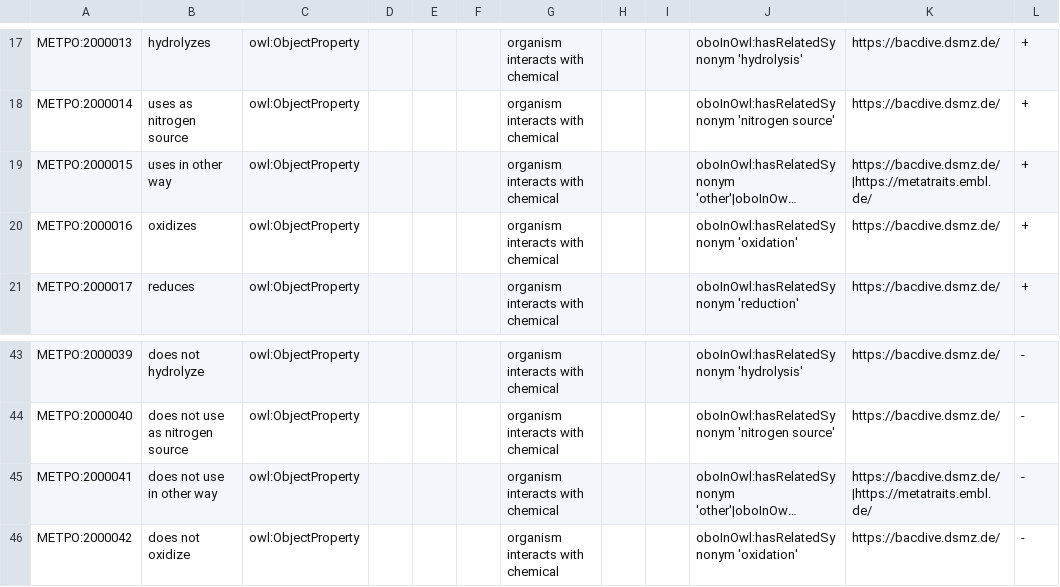
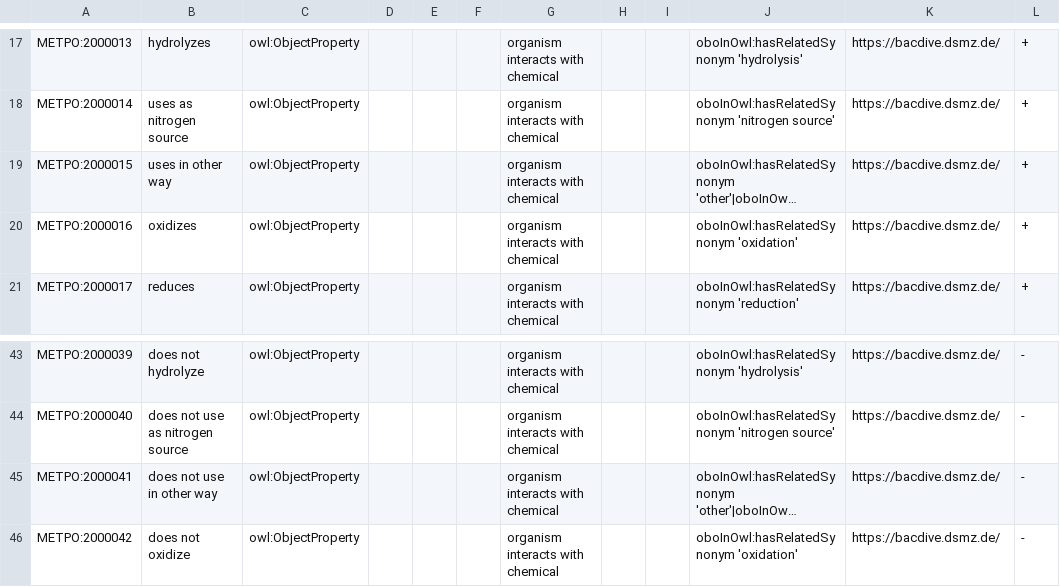
Before and after one commit to berkeleybop/metpo, a TSV file: src/templates/metpo-properties.tsv, drawn as a sheet; only a part is shown, gaps mark what is left out; long unchanged cells end in …; the diff names each change by its address in the sheet, - before the commit and + after, or states it on an @@ line.

```diff
--- a/src/templates/metpo-properties.tsv
+++ b/src/templates/metpo-properties.tsv
-K19: https://bacdive.dsmz.de/|https://metatraits.embl.de/
+K19: https://bacdive.dsmz.de/
-K45: https://bacdive.dsmz.de/|https://metatraits.embl.de/
+K45: https://bacdive.dsmz.de/
```
Also changed, not shown: src/templates/stubs.tsv, 1 other file.
